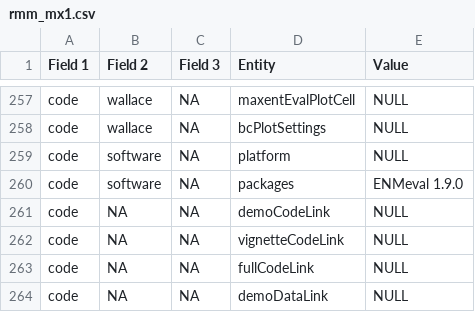
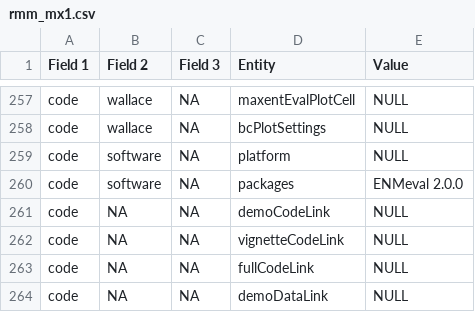
Before and after one commit to jamiemkass/ENMeval, a CSV file: vignettes/rmm_mx1.csv, drawn as a sheet; only a part is shown, gaps mark what is left out.

```diff
--- a/vignettes/rmm_mx1.csv
+++ b/vignettes/rmm_mx1.csv
@@ -259,3 +259,3 @@
 "code","software","NA","platform","NULL"
-"code","software","NA","packages","ENMeval 1.9.0"
+"code","software","NA","packages","ENMeval 2.0.0"
 "code","NA","NA","demoCodeLink","NULL"
```
Also changed, not shown: 1 other file.
